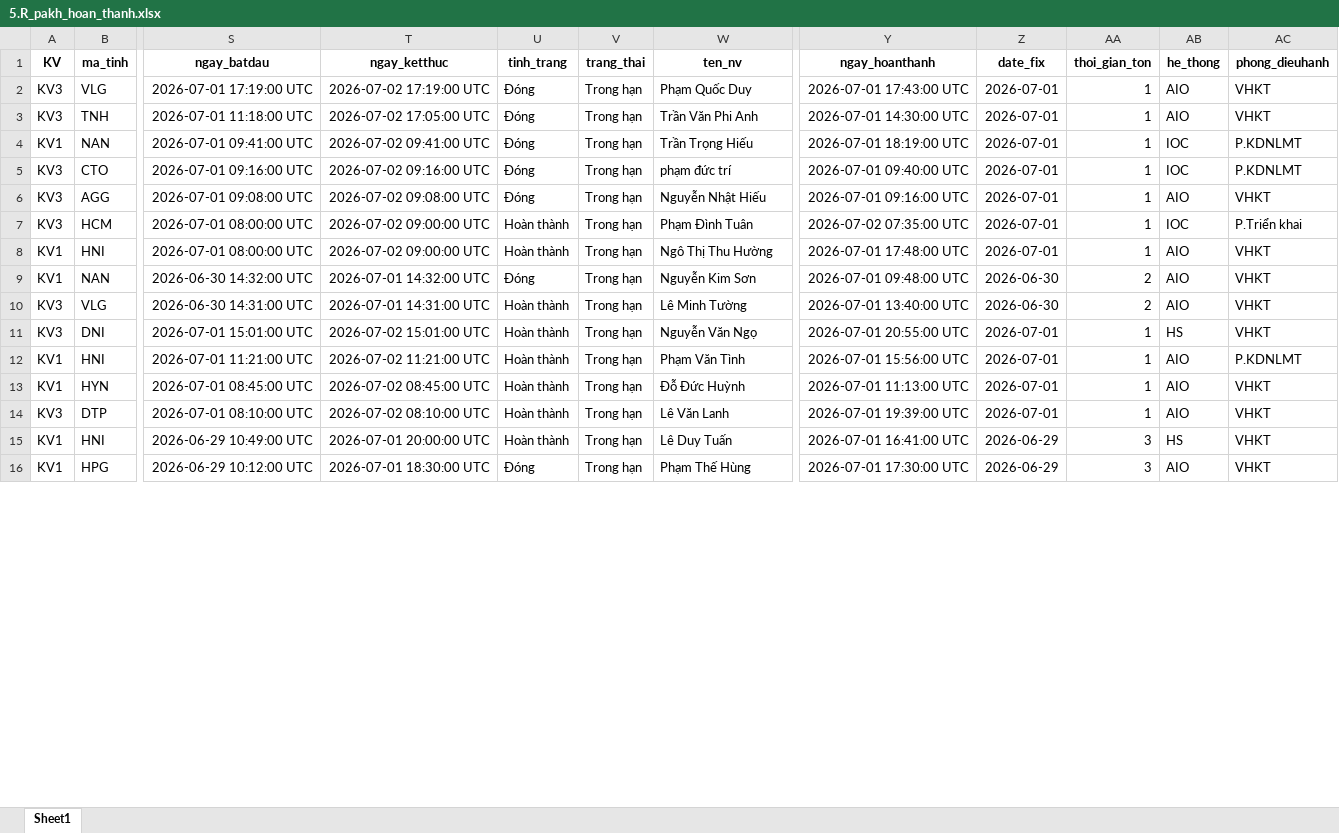
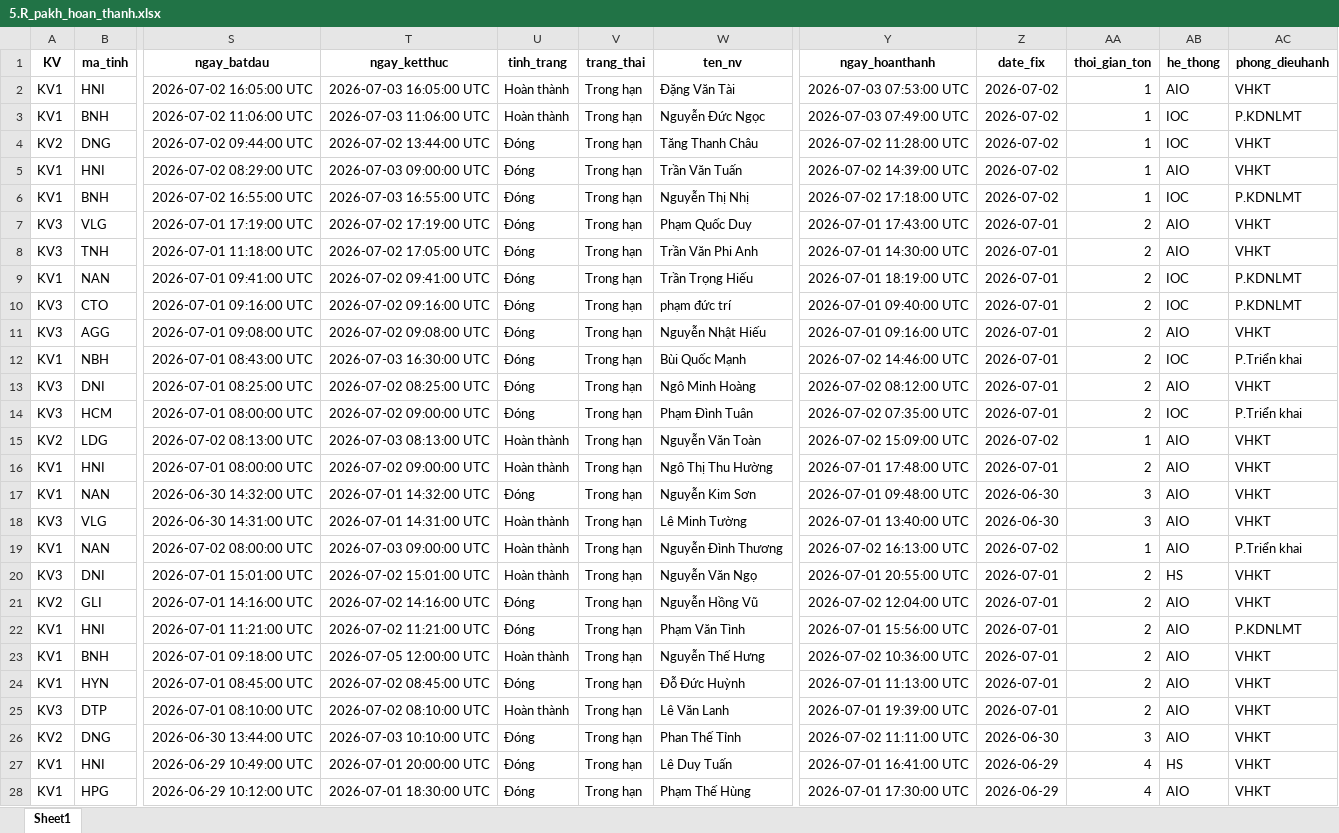
Before and after one commit to Nhunggg1612/dashboard-PAKH, an Excel workbook: data/5.R_pakh_hoan_thanh.xlsx, sheet Sheet1, drawn as a sheet; only a part is shown, gaps mark what is left out; values as stored, in another font and other column widths than the file's, no borders; addresses are those after the commit; rows hold the shown columns only; the diff covers the shown part only; the diff names each change by its address in the sheet, - before the commit and + after, or states it on an @@ line.

```diff
--- a/data/5.R_pakh_hoan_thanh.xlsx (sheet Sheet1)
+++ b/data/5.R_pakh_hoan_thanh.xlsx (sheet Sheet1)
+row 2: KV1 | HNI | 2026-07-02 16:05:00 UTC | 2026-07-03 16:05:00 UTC | Hoàn thành | Trong hạn | Đặng Văn Tài | 2026-07-03 07:53:00 UTC | 2026-07-02 | 1 | AIO | VHKT
+row 3: KV1 | BNH | 2026-07-02 11:06:00 UTC | 2026-07-03 11:06:00 UTC | Hoàn thành | Trong hạn | Nguyễn Đức Ngọc | 2026-07-03 07:49:00 UTC | 2026-07-02 | 1 | IOC | P.KDNLMT
+row 4: KV2 | DNG | 2026-07-02 09:44:00 UTC | 2026-07-02 13:44:00 UTC | Đóng | Trong hạn | Tăng Thanh Châu | 2026-07-02 11:28:00 UTC | 2026-07-02 | 1 | IOC | VHKT
+row 5: KV1 | HNI | 2026-07-02 08:29:00 UTC | 2026-07-03 09:00:00 UTC | Đóng | Trong hạn | Trần Văn Tuấn | 2026-07-02 14:39:00 UTC | 2026-07-02 | 1 | AIO | VHKT
+row 6: KV1 | BNH | 2026-07-02 16:55:00 UTC | 2026-07-03 16:55:00 UTC | Đóng | Trong hạn | Nguyễn Thị Nhị | 2026-07-02 17:18:00 UTC | 2026-07-02 | 1 | IOC | P.KDNLMT
-AA7:AA11 (thoi_gian_ton): 1
+AA7:AA11 (thoi_gian_ton): 2
+row 12: KV1 | NBH | 2026-07-01 08:43:00 UTC | 2026-07-03 16:30:00 UTC | Đóng | Trong hạn | Bùi Quốc Mạnh | 2026-07-02 14:46:00 UTC | 2026-07-01 | 2 | IOC | P.Triển khai
+row 13: KV3 | DNI | 2026-07-01 08:25:00 UTC | 2026-07-02 08:25:00 UTC | Đóng | Trong hạn | Ngô Minh Hoàng | 2026-07-02 08:12:00 UTC | 2026-07-01 | 2 | AIO | VHKT
-U14 (tinh_trang): Hoàn thành
+U14 (tinh_trang): Đóng
-AA14 (thoi_gian_ton): 1
+AA14 (thoi_gian_ton): 2
+row 15: KV2 | LDG | 2026-07-02 08:13:00 UTC | 2026-07-03 08:13:00 UTC | Hoàn thành | Trong hạn | Nguyễn Văn Toàn | 2026-07-02 15:09:00 UTC | 2026-07-02 | 1 | AIO | VHKT
-AA16 (thoi_gian_ton): 1
+AA16 (thoi_gian_ton): 2
-AA17:AA18 (thoi_gian_ton): 2
+AA17:AA18 (thoi_gian_ton): 3
+row 19: KV1 | NAN | 2026-07-02 08:00:00 UTC | 2026-07-03 09:00:00 UTC | Hoàn thành | Trong hạn | Nguyễn Đình Thương | 2026-07-02 16:13:00 UTC | 2026-07-02 | 1 | AIO | P.Triển khai
-AA20 (thoi_gian_ton): 1
+AA20 (thoi_gian_ton): 2
+row 21: KV2 | GLI | 2026-07-01 14:16:00 UTC | 2026-07-02 14:16:00 UTC | Đóng | Trong hạn | Nguyễn Hồng Vũ | 2026-07-02 12:04:00 UTC | 2026-07-01 | 2 | AIO | VHKT
-U22 (tinh_trang): Hoàn thành
+U22 (tinh_trang): Đóng
-AA22 (thoi_gian_ton): 1
+AA22 (thoi_gian_ton): 2
+row 23: KV1 | BNH | 2026-07-01 09:18:00 UTC | 2026-07-05 12:00:00 UTC | Hoàn thành | Trong hạn | Nguyễn Thế Hưng | 2026-07-02 10:36:00 UTC | 2026-07-01 | 2 | AIO | VHKT
-U24 (tinh_trang): Hoàn thành
+U24 (tinh_trang): Đóng
-AA24:AA25 (thoi_gian_ton): 1
+AA24:AA25 (thoi_gian_ton): 2
+row 26: KV2 | DNG | 2026-06-30 13:44:00 UTC | 2026-07-03 10:10:00 UTC | Đóng | Trong hạn | Phan Thế Tỉnh | 2026-07-02 11:11:00 UTC | 2026-06-30 | 3 | AIO | VHKT
-U27 (tinh_trang): Hoàn thành
+U27 (tinh_trang): Đóng
-AA27:AA28 (thoi_gian_ton): 3
+AA27:AA28 (thoi_gian_ton): 4
```
Also changed, not shown: 7 added rows and 22 edited cells elsewhere in this sheet, data/3.R_pakh.xlsx, 8 other files.
